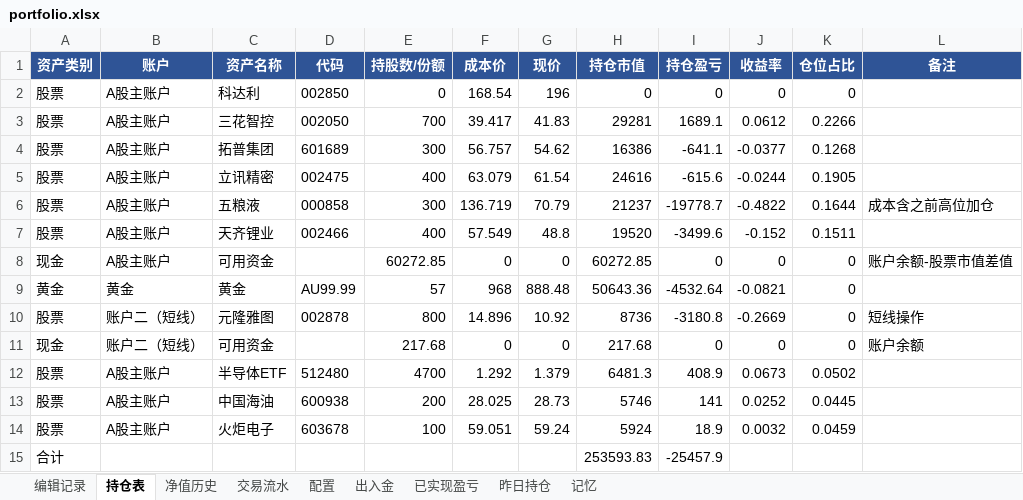
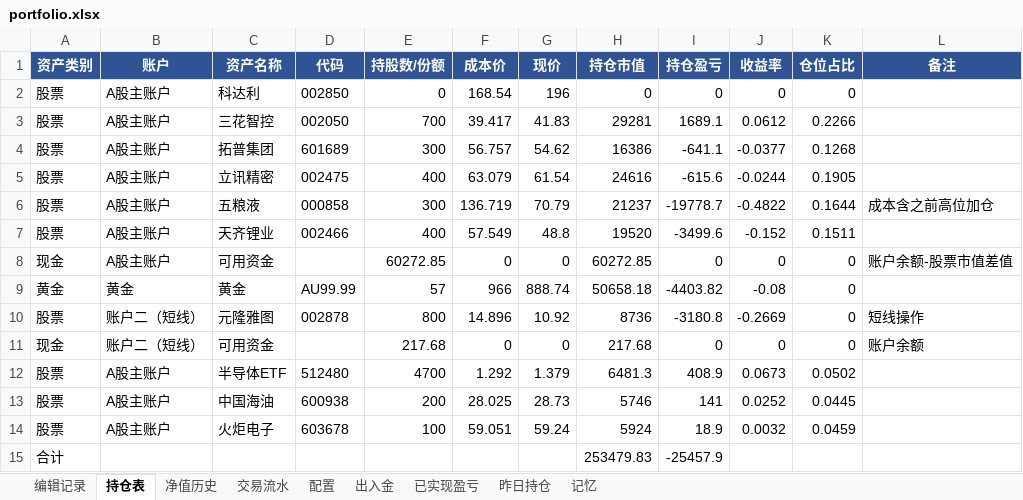
Before and after one commit to wanchangjia-png/investment-agent, an Excel workbook: portfolio.xlsx, sheet 持仓表, drawn as a sheet; values as stored, in another font and other column widths than the file's, no borders; the diff names each change by its address in the sheet, - before the commit and + after, or states it on an @@ line.

Commit message:
auto-sync portfolio.xlsx 2026-07-09 12:32

```diff
--- a/portfolio.xlsx (sheet 持仓表)
+++ b/portfolio.xlsx (sheet 持仓表)
-F9 (成本价): 968
+F9 (成本价): 966
-G9 (现价): 888.48
+G9 (现价): 888.74
-H9 (持仓市值): 50643.36
+H9 (持仓市值): 50658.18
-I9 (持仓盈亏): -4532.64
+I9 (持仓盈亏): -4403.82
-J9 (收益率): -0.0821
+J9 (收益率): -0.08
-H15 (持仓市值): 253593.83
+H15 (持仓市值): 253479.83
```
Also changed, not shown: sheet 编辑记录.
